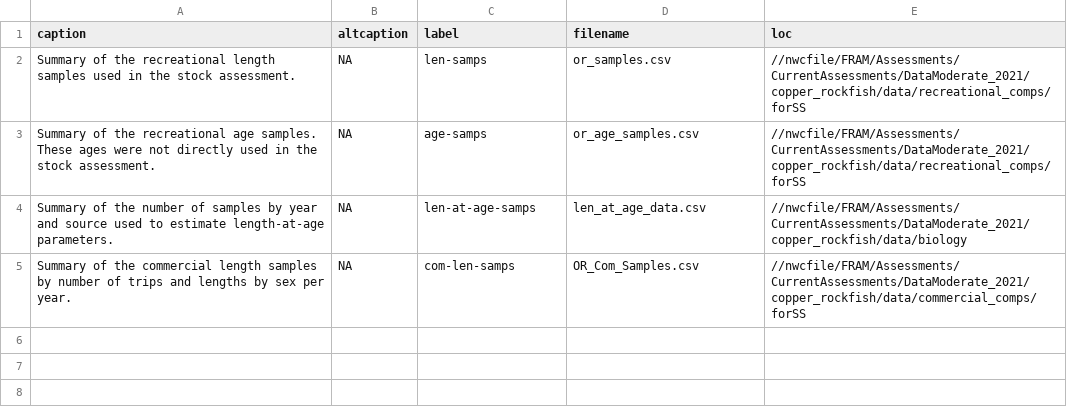
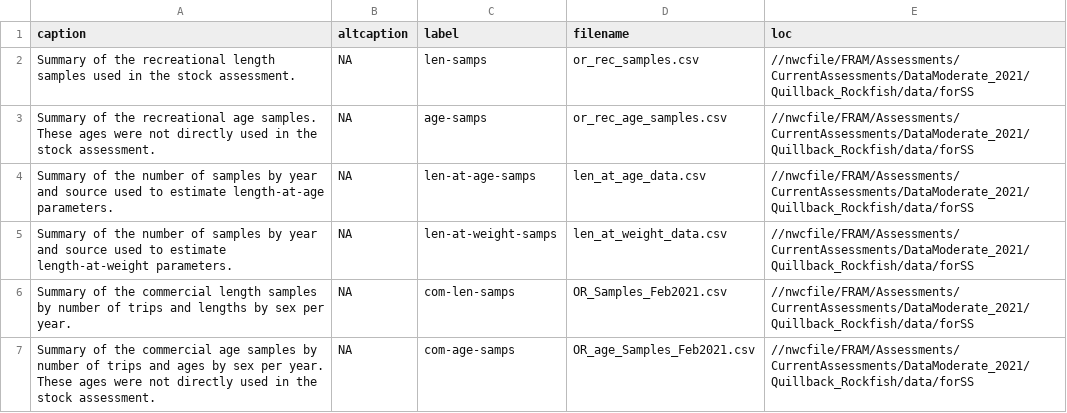
Before and after one commit to brianlangseth-NOAA/quillback_rockfish_2021, a CSV file: write_up/or/tables/all_tables.csv, drawn as a sheet.

Commit message:
Update write up
Add tables, figures, sensitivities, and updated text

```diff
--- a/write_up/or/tables/all_tables.csv
+++ b/write_up/or/tables/all_tables.csv
@@ -1,5 +1,7 @@
 caption,altcaption,label,filename,loc
-Summary of the recreational length samples used in the stock assessment.,NA,len-samps,or_samples.csv,//nwcfile/FRAM/Assessments/CurrentAssessments/DataModerate_2021/copper_rockfish/data/recreational_comps/forSS
-Summary of the recreational age samples. These ages were not directly used in the stock assessment.,NA,age-samps,or_age_samples.csv,//nwcfile/FRAM/Assessments/CurrentAssessments/DataModerate_2021/copper_rockfish/data/recreational_comps/forSS
-Summary of the number of samples by year and source used to estimate length-at-age parameters.,NA,len-at-age-samps,len_at_age_data.csv,//nwcfile/FRAM/Assessments/CurrentAssessments/DataModerate_2021/copper_rockfish/data/biology
-Summary of the commercial length samples by number of trips and lengths by sex per year. ,NA,com-len-samps,OR_Com_Samples.csv,//nwcfile/FRAM/Assessments/CurrentAssessments/DataModerate_2021/copper_rockfish/data/commercial_comps/forSS
+Summary of the recreational length samples used in the stock assessment.,NA,len-samps,or_rec_samples.csv,//nwcfile/FRAM/Assessments/CurrentAssessments/DataModerate_2021/Quillback_Rockfish/data/forSS
+Summary of the recreational age samples. These ages were not directly used in the stock assessment.,NA,age-samps,or_rec_age_samples.csv,//nwcfile/FRAM/Assessments/CurrentAssessments/DataModerate_2021/Quillback_Rockfish/data/forSS
+Summary of the number of samples by year and source used to estimate length-at-age parameters.,NA,len-at-age-samps,len_at_age_data.csv,//nwcfile/FRAM/Assessments/CurrentAssessments/DataModerate_2021/Quillback_Rockfish/data/forSS
+Summary of the number of samples by year and source used to estimate length-at-weight parameters.,NA,len-at-weight-samps,len_at_weight_data.csv,//nwcfile/FRAM/Assessments/CurrentAssessments/DataModerate_2021/Quillback_Rockfish/data/forSS
+Summary of the commercial length samples by number of trips and lengths by sex per year. ,NA,com-len-samps,OR_Samples_Feb2021.csv,//nwcfile/FRAM/Assessments/CurrentAssessments/DataModerate_2021/Quillback_Rockfish/data/forSS
+Summary of the commercial age samples by number of trips and ages by sex per year. These ages were not directly used in the stock assessment.,NA,com-age-samps,OR_age_Samples_Feb2021.csv,//nwcfile/FRAM/Assessments/CurrentAssessments/DataModerate_2021/Quillback_Rockfish/data/forSS
```
Also changed, not shown: 27 other files.
